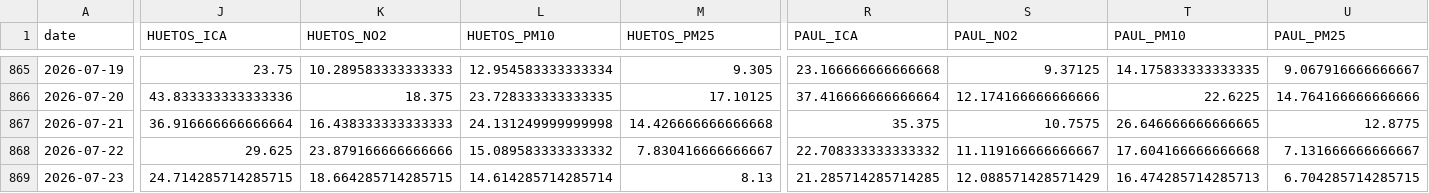
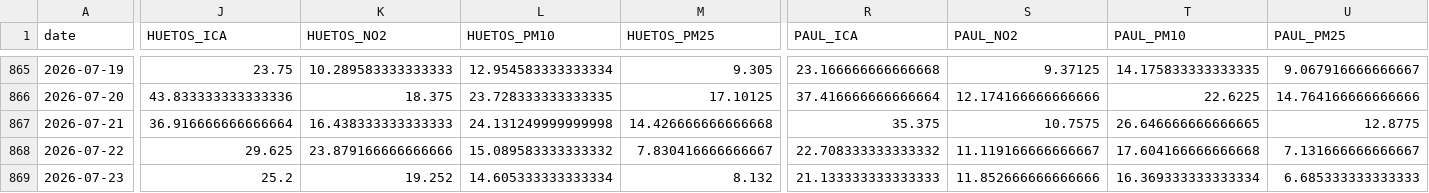
Before and after one commit to eortas/Gasteiz_air_quality, a CSV file: data/processed/station_daily.csv, drawn as a sheet; only a part is shown, gaps mark what is left out; the diff names each change by its address in the sheet, - before the commit and + after, or states it on an @@ line.

Commit message:
added new data scraped

```diff
--- a/data/processed/station_daily.csv
+++ b/data/processed/station_daily.csv
-J869 (HUETOS_ICA): 24.714285714285715
+J869 (HUETOS_ICA): 25.2
-K869 (HUETOS_NO2): 18.664285714285715
+K869 (HUETOS_NO2): 19.252
-L869 (HUETOS_PM10): 14.614285714285714
+L869 (HUETOS_PM10): 14.605333333333334
-M869 (HUETOS_PM25): 8.13
+M869 (HUETOS_PM25): 8.132
-R869 (PAUL_ICA): 21.285714285714285
+R869 (PAUL_ICA): 21.133333333333333
-S869 (PAUL_NO2): 12.088571428571429
+S869 (PAUL_NO2): 11.852666666666666
-T869 (PAUL_PM10): 16.474285714285713
+T869 (PAUL_PM10): 16.369333333333334
-U869 (PAUL_PM25): 6.704285714285715
+U869 (PAUL_PM25): 6.685333333333333
```
Also changed, not shown: 36 other files.
